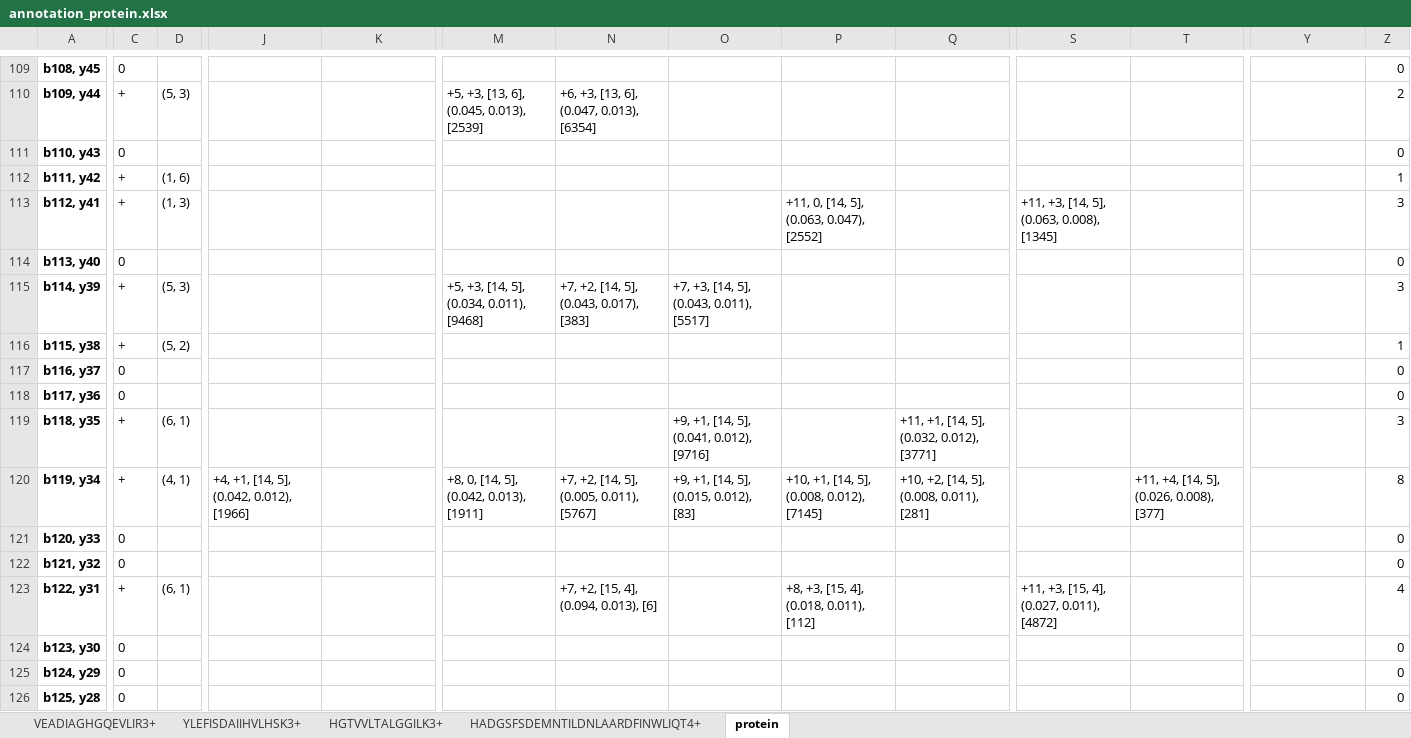
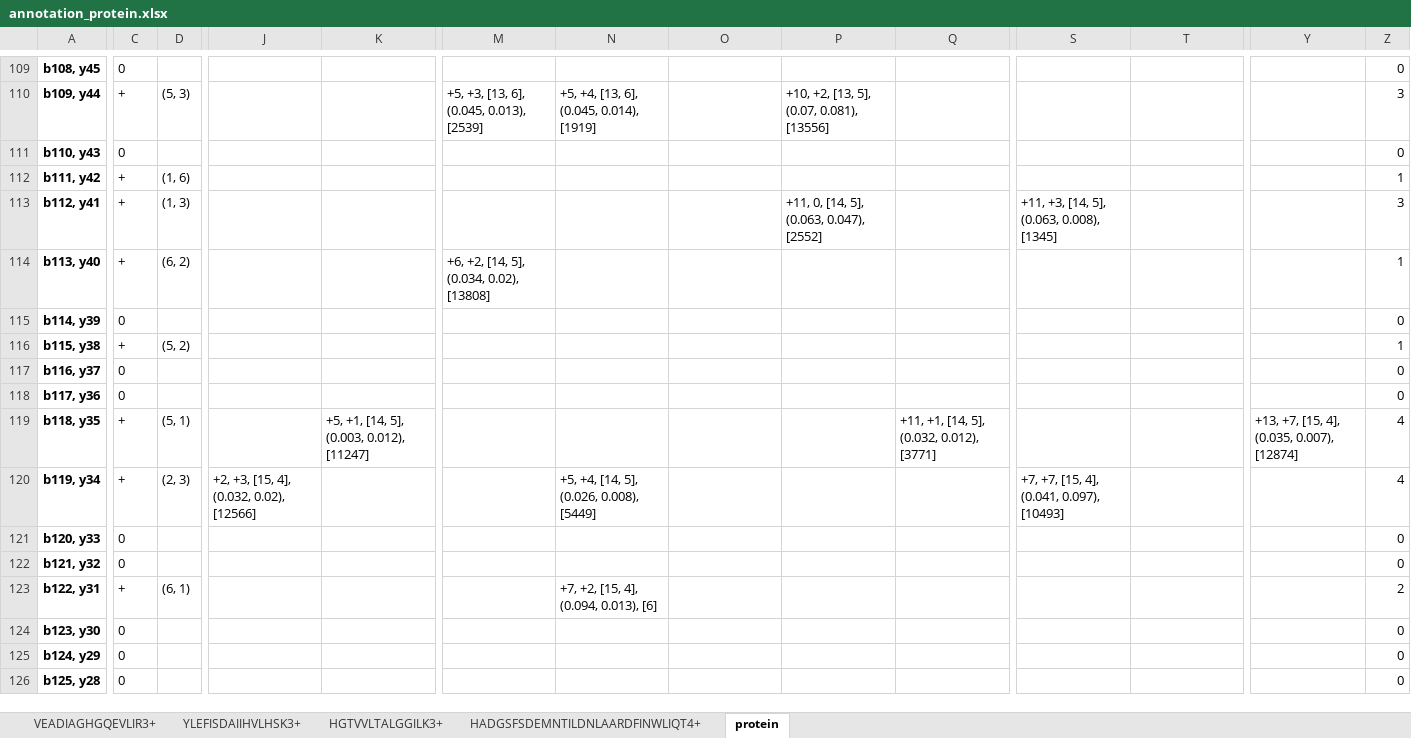
Before and after one commit to Kevinxsn/2D_spec_dict, an Excel workbook: long_peptide/annotation_protein.xlsx, sheet protein, drawn as a sheet; only a part is shown, gaps mark what is left out; values as stored, in another font and other column widths than the file's, no borders; the diff covers the shown part only; the diff names each change by its address in the sheet, - before the commit and + after, or states it on an @@ line.

```diff
--- a/long_peptide/annotation_protein.xlsx (sheet protein)
+++ b/long_peptide/annotation_protein.xlsx (sheet protein)
-N110: +6, +3, [13, 6], (0.047, 0.013), [6354]
+N110: +5, +4, [13, 6], (0.045, 0.014), [1919]
-P110: (empty)
+P110: +10, +2, [13, 5], (0.07, 0.081), [13556]
-Z110: 2
+Z110: 3
-C114: 0
+C114: +
-D114: (empty)
+D114: (6, 2)
-M114: (empty)
+M114: +6, +2, [14, 5], (0.034, 0.02), [13808]
-Z114: 0
+Z114: 1
-C115: +
+C115: 0
-D115: (5, 3)
+D115: (empty)
-M115: +5, +3, [14, 5], (0.034, 0.011), [9468]
+M115: (empty)
-N115: +7, +2, [14, 5], (0.043, 0.017), [383]
+N115: (empty)
-O115: +7, +3, [14, 5], (0.043, 0.011), [5517]
+O115: (empty)
-Z115: 3
+Z115: 0
-D119: (6, 1)
+D119: (5, 1)
-K119: (empty)
+K119: +5, +1, [14, 5], (0.003, 0.012), [11247]
-O119: +9, +1, [14, 5], (0.041, 0.012), [9716]
+O119: (empty)
-Y119: (empty)
+Y119: +13, +7, [15, 4], (0.035, 0.007), [12874]
-Z119: 3
+Z119: 4
-D120: (4, 1)
+D120: (2, 3)
-J120: +4, +1, [14, 5], (0.042, 0.012), [1966]
+J120: +2, +3, [15, 4], (0.032, 0.02), [12566]
-M120: +8, 0, [14, 5], (0.042, 0.013), [1911]
+M120: (empty)
-N120: +7, +2, [14, 5], (0.005, 0.011), [5767]
+N120: +5, +4, [14, 5], (0.026, 0.008), [5449]
-O120: +9, +1, [14, 5], (0.015, 0.012), [83]
+O120: (empty)
-P120: +10, +1, [14, 5], (0.008, 0.012), [7145]
+P120: (empty)
-Q120: +10, +2, [14, 5], (0.008, 0.011), [281]
+Q120: (empty)
-S120: (empty)
+S120: +7, +7, [15, 4], (0.041, 0.097), [10493]
-T120: +11, +4, [14, 5], (0.026, 0.008), [377]
+T120: (empty)
-Z120: 8
+Z120: 4
-P123: +8, +3, [15, 4], (0.018, 0.011), [112]
+P123: (empty)
-S123: +11, +3, [15, 4], (0.027, 0.011), [4872]
+S123: (empty)
-Z123: 4
+Z123: 2
```
Also changed, not shown: 13 added rows, 4 removed rows and 209 edited cells elsewhere in this sheet, 7 other files.
